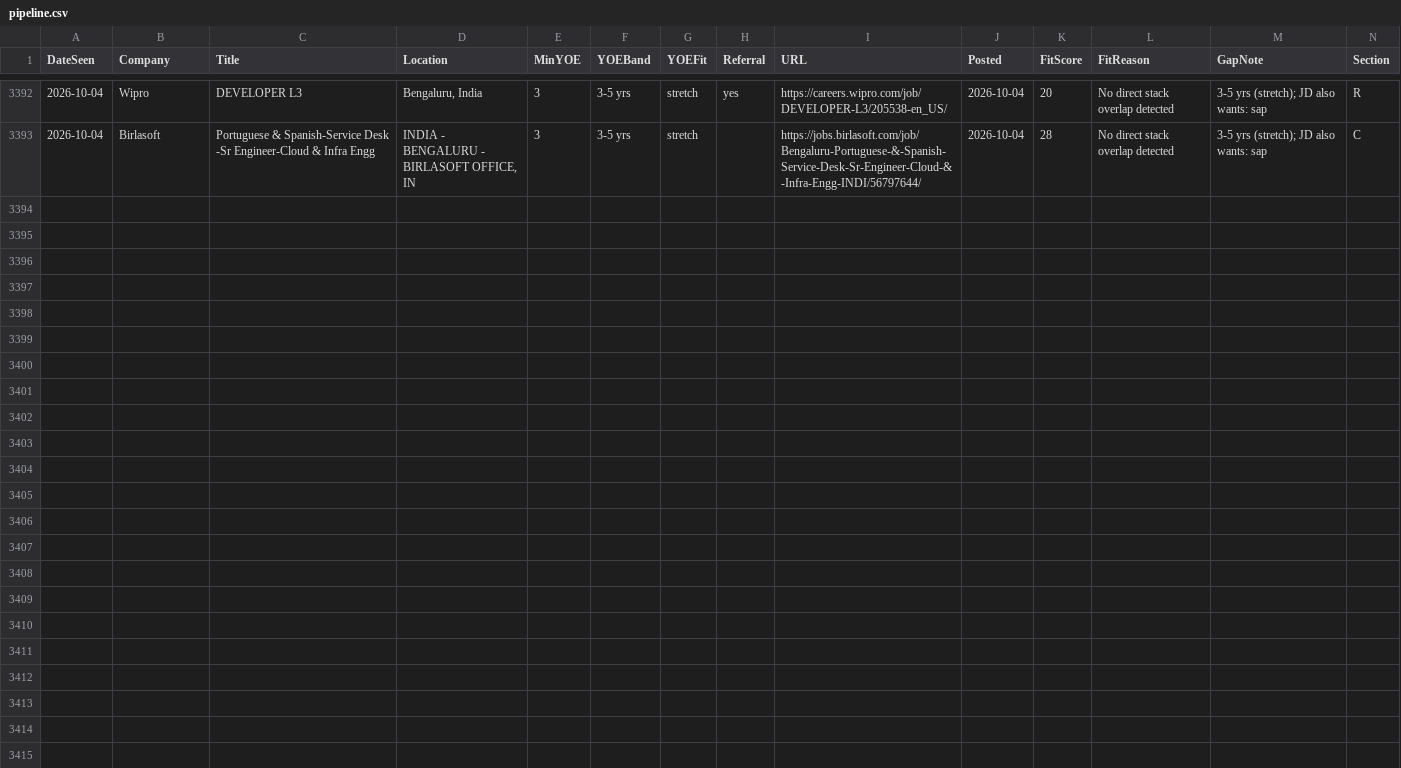
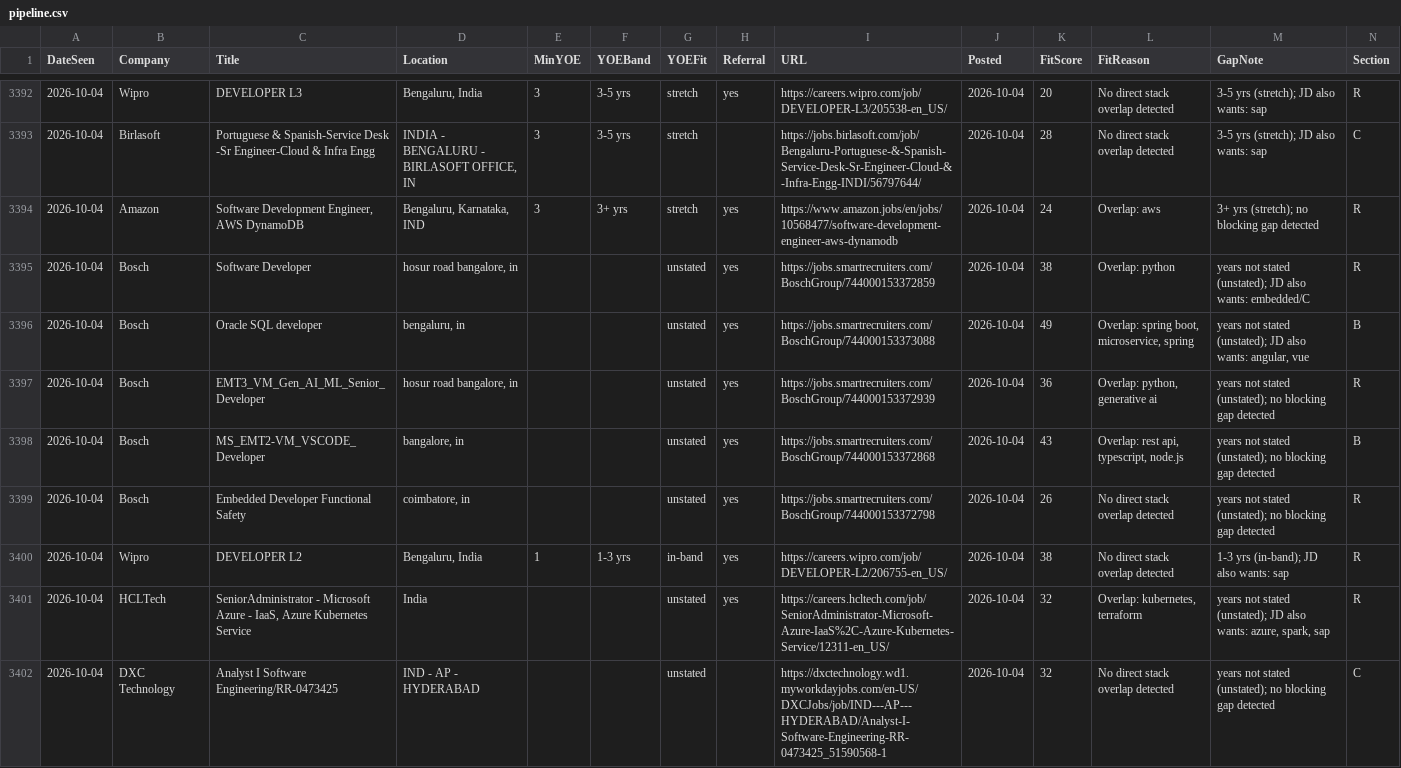
Before and after one commit to m3rcury02/jobscan, a CSV file: pipeline.csv, drawn as a sheet; only a part is shown, gaps mark what is left out; rows hold the shown columns only; the diff names each change by its address in the sheet, - before the commit and + after, or states it on an @@ line.

```diff
--- a/pipeline.csv
+++ b/pipeline.csv
+row 3394: 2026-10-04 | Amazon | Software Development Engineer, AWS DynamoDB | Bengaluru, Karnataka, IND | 3 | 3+ yrs | stretch | yes | https://www.amazon.jobs/en/jobs/10568477/software-development-engineer-aws-dynamodb | 2026-10-04 | 24 | Overlap: aws | 3+ yrs (stretch); no blocking gap detected | R
+row 3395: 2026-10-04 | Bosch | Software Developer | hosur road bangalore, in |  |  | unstated | yes | https://jobs.smartrecruiters.com/BoschGroup/744000153372859 | 2026-10-04 | 38 | Overlap: python | years not stated (unstated); JD also wants: embedded/C | R
+row 3396: 2026-10-04 | Bosch | Oracle SQL developer | bengaluru, in |  |  | unstated | yes | https://jobs.smartrecruiters.com/BoschGroup/744000153373088 | 2026-10-04 | 49 | Overlap: spring boot, microservice, spring | years not stated (unstated); JD also wants: angular, vue | B
+row 3397: 2026-10-04 | Bosch | EMT3_VM_Gen_AI_ML_Senior_Developer | hosur road bangalore, in |  |  | unstated | yes | https://jobs.smartrecruiters.com/BoschGroup/744000153372939 | 2026-10-04 | 36 | Overlap: python, generative ai | years not stated (unstated); no blocking gap detected | R
+row 3398: 2026-10-04 | Bosch | MS_EMT2-VM_VSCODE_Developer | bangalore, in |  |  | unstated | yes | https://jobs.smartrecruiters.com/BoschGroup/744000153372868 | 2026-10-04 | 43 | Overlap: rest api, typescript, node.js | years not stated (unstated); no blocking gap detected | B
+row 3399: 2026-10-04 | Bosch | Embedded Developer Functional Safety | coimbatore, in |  |  | unstated | yes | https://jobs.smartrecruiters.com/BoschGroup/744000153372798 | 2026-10-04 | 26 | No direct stack overlap detected | years not stated (unstated); no blocking gap detected | R
+row 3400: 2026-10-04 | Wipro | DEVELOPER L2 | Bengaluru, India | 1 | 1-3 yrs | in-band | yes | https://careers.wipro.com/job/DEVELOPER-L2/206755-en_US/ | 2026-10-04 | 38 | No direct stack overlap detected | 1-3 yrs (in-band); JD also wants: sap | R
+row 3401: 2026-10-04 | HCLTech | SeniorAdministrator - Microsoft Azure - IaaS, Azure Kubernetes Service | India |  |  | unstated | yes | https://careers.hcltech.com/job/SeniorAdministrator-Microsoft-Azure-IaaS%2C-Azure-Kubernetes-Service/12311-en_US/ | 2026-10-04 | 32 | Overlap: kubernetes, terraform | years not stated (unstated); JD also wants: azure, spark, sap | R
+row 3402: 2026-10-04 | DXC Technology | Analyst I Software Engineering/RR-0473425 | IND - AP - HYDERABAD |  |  | unstated |  | https://dxctechnology.wd1.myworkdayjobs.com/en-US/DXCJobs/job/IND---AP---HYDERABAD/Analyst-I-Software-Engineering-RR-0473425_51590568-1 | 2026-10-04 | 32 | No direct stack overlap detected | years not stated (unstated); no blocking gap detected | C
```
Also changed, not shown: 2 other files.
